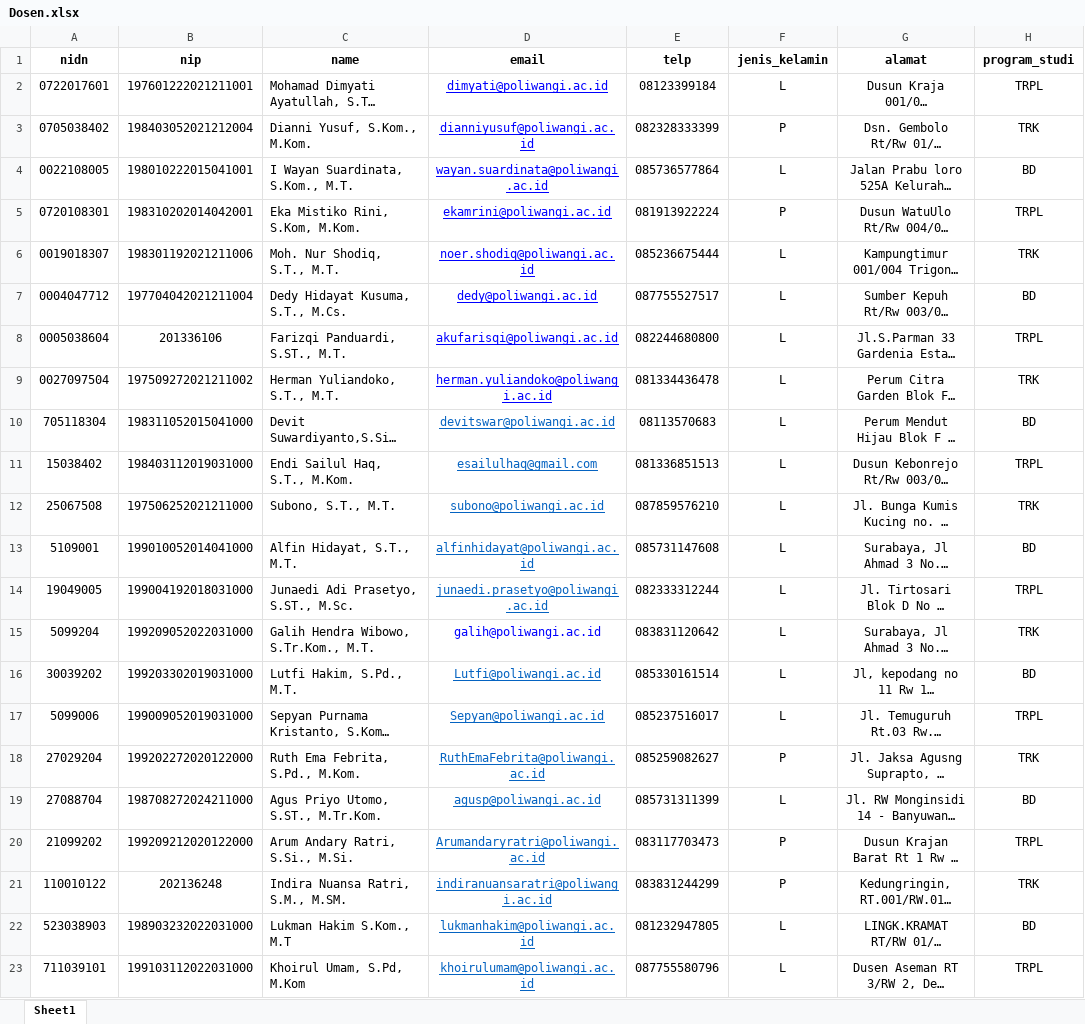
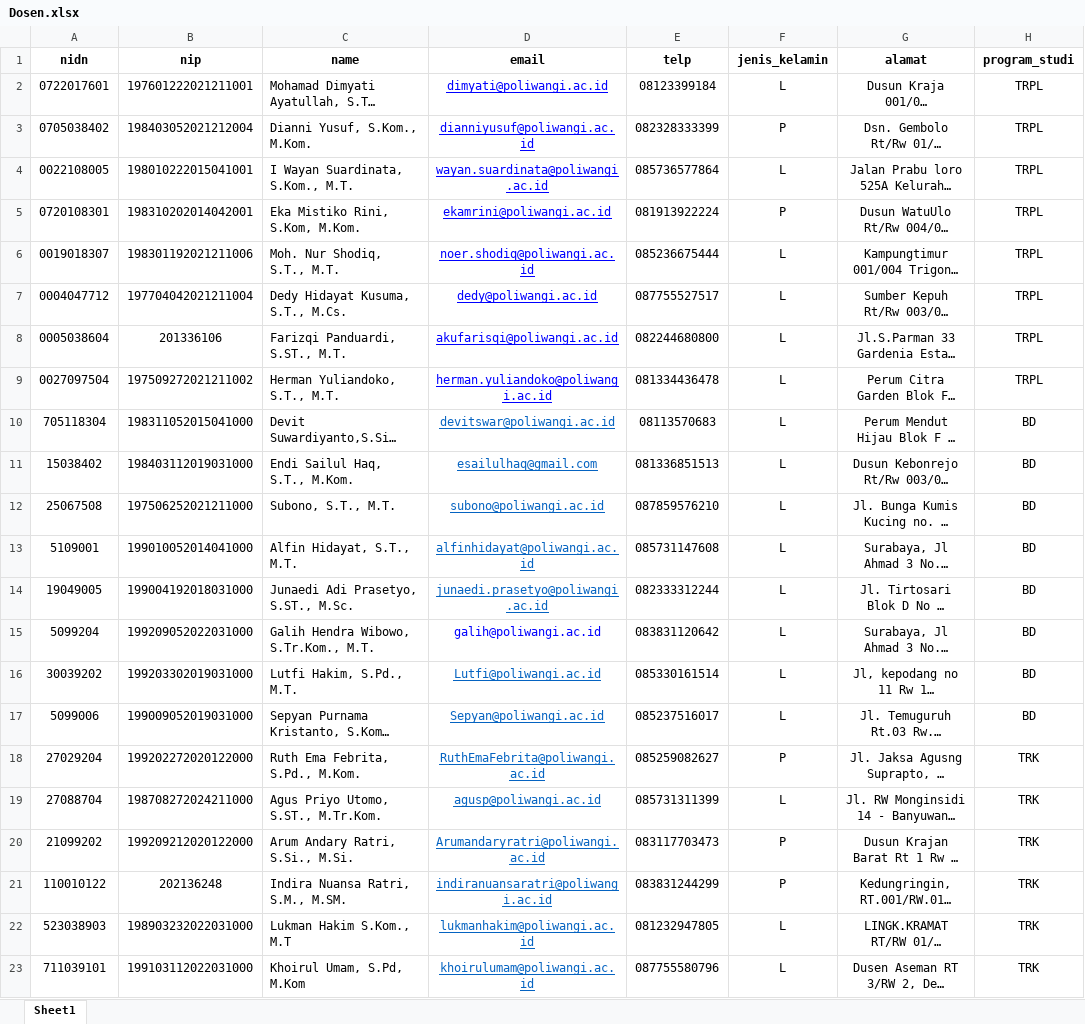
Before and after one commit to kawan-koding/Sistem-Monitoring-TA, an Excel workbook: public/assets/files/Dosen.xlsx, sheet Sheet1, drawn as a sheet; long unchanged cells end in …; values as stored, in another font and other column widths than the file's, no borders; the diff names each change by its address in the sheet, - before the commit and + after, or states it on an @@ line.

```diff
--- a/public/assets/files/Dosen.xlsx (sheet Sheet1)
+++ b/public/assets/files/Dosen.xlsx (sheet Sheet1)
-H3 (program_studi): TRK
+H3 (program_studi): TRPL
-H4 (program_studi): BD
+H4 (program_studi): TRPL
-H6 (program_studi): TRK
+H6 (program_studi): TRPL
-H7 (program_studi): BD
+H7 (program_studi): TRPL
-H9 (program_studi): TRK
+H9 (program_studi): TRPL
-H11 (program_studi): TRPL
+H11 (program_studi): BD
-H12 (program_studi): TRK
+H12 (program_studi): BD
-H14 (program_studi): TRPL
+H14 (program_studi): BD
-H15 (program_studi): TRK
+H15 (program_studi): BD
-H17 (program_studi): TRPL
+H17 (program_studi): BD
-H19 (program_studi): BD
+H19 (program_studi): TRK
-H20 (program_studi): TRPL
+H20 (program_studi): TRK
-H22 (program_studi): BD
+H22 (program_studi): TRK
-H23 (program_studi): TRPL
+H23 (program_studi): TRK
```
Also changed, not shown: 15 other files.
